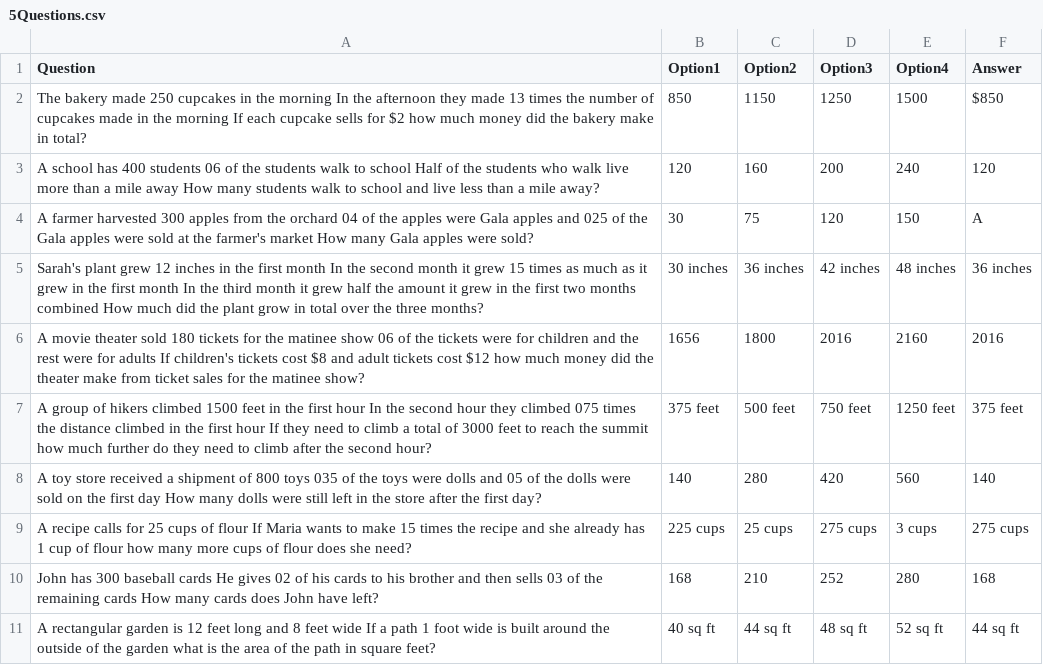
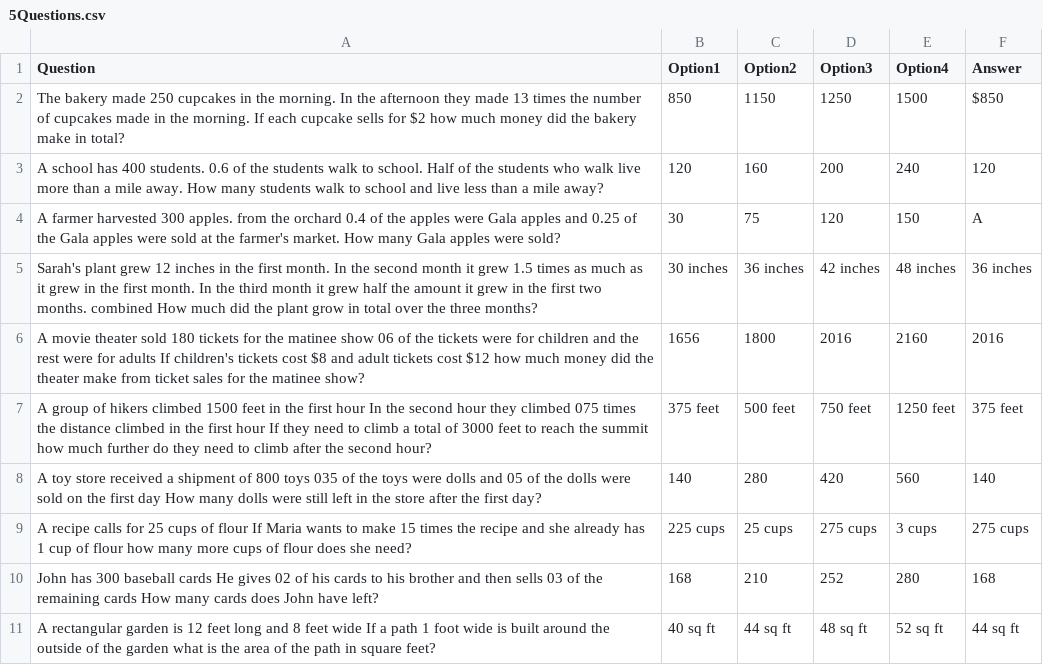
Before and after one commit to anuragbhattideas/pssaquiz, a CSV file: 5Questions.csv, drawn as a sheet.

Commit message:
Update 5Questions.csv

```diff
--- a/5Questions.csv
+++ b/5Questions.csv
@@ -1,6 +1,6 @@
 Question ,Option1,Option2,Option3,Option4,Answer
-The bakery made 250 cupcakes in the morning In the afternoon they made 13 times the number of cupcakes made in the morning If each cupcake sells for $2 how much money did the bakery make in total?,850,1150,1250,1500,$850
-A school has 400 students 06 of the students walk to school Half of the students who walk live more than a mile away How many students walk to school and live less than a mile away?,120,160,200,240,120
-A farmer harvested 300 apples from the orchard 04 of the apples were Gala apples and 025 of the Gala apples were sold at the farmer's market How many Gala apples were sold?,30,75,120,150,A
-Sarah's plant grew 12 inches in the first month In the second month it grew 15 times as much as it grew in the first month In the third month it grew half the amount it grew in the first two months combined How much did the plant grow in total over the three months?,30 inches,36 inches,42 inches,48 inches,36 inches
+The bakery made 250 cupcakes in the morning. In the afternoon they made 13 times the number of cupcakes made in the morning. If each cupcake sells for $2 how much money did the bakery make in total?,850,1150,1250,1500,$850
+A school has 400 students. 0.6 of the students walk to school. Half of the students who walk live more than a mile away. How many students walk to school and live less than a mile away?,120,160,200,240,120
+A farmer harvested 300 apples. from the orchard 0.4 of the apples were Gala apples and 0.25 of the Gala apples were sold at the farmer's market. How many Gala apples were sold?,30,75,120,150,A
+Sarah's plant grew 12 inches in the first month. In the second month it grew 1.5 times as much as it grew in the first month. In the third month it grew half the amount it grew in the first two months. combined How much did the plant grow in total over the three months?,30 inches,36 inches,42 inches,48 inches,36 inches
 A movie theater sold 180 tickets for the matinee show 06 of the tickets were for children and the rest were for adults If children's tickets cost $8 and adult tickets cost $12 how much money did the theater make from ticket sales for the matinee show?,1656,1800,2016,2160,2016
```
